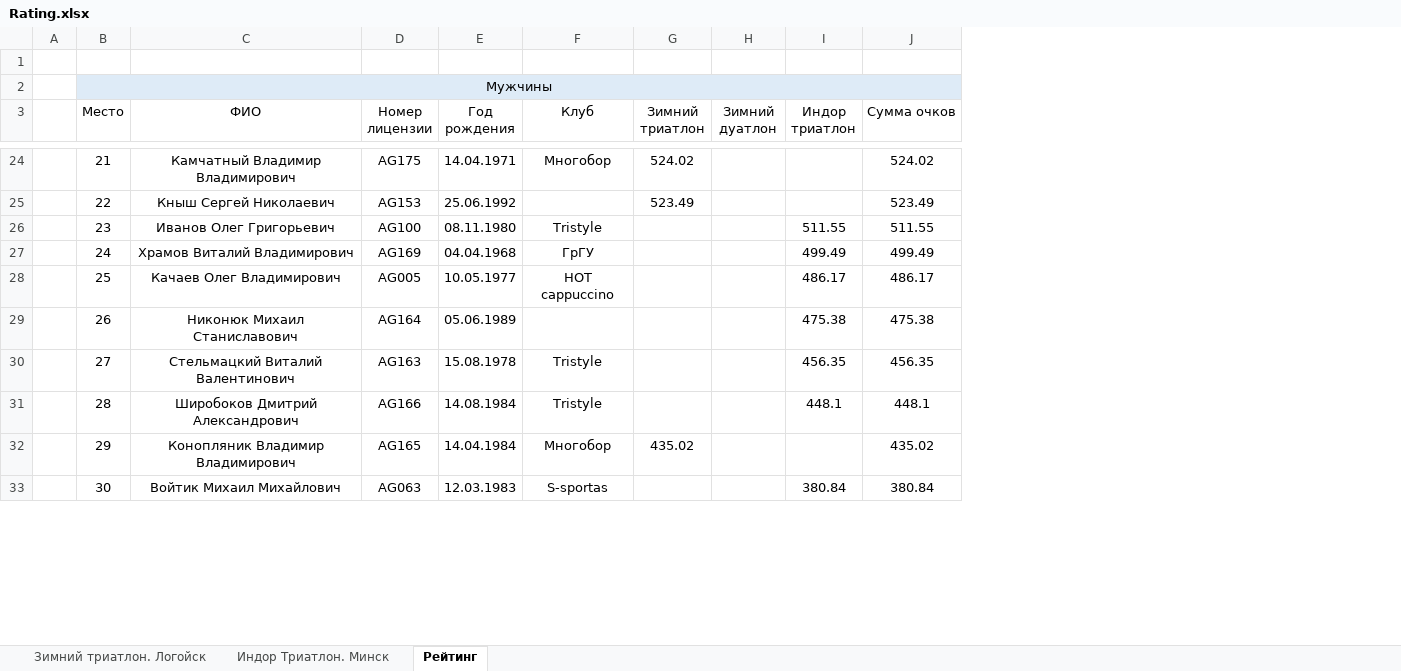
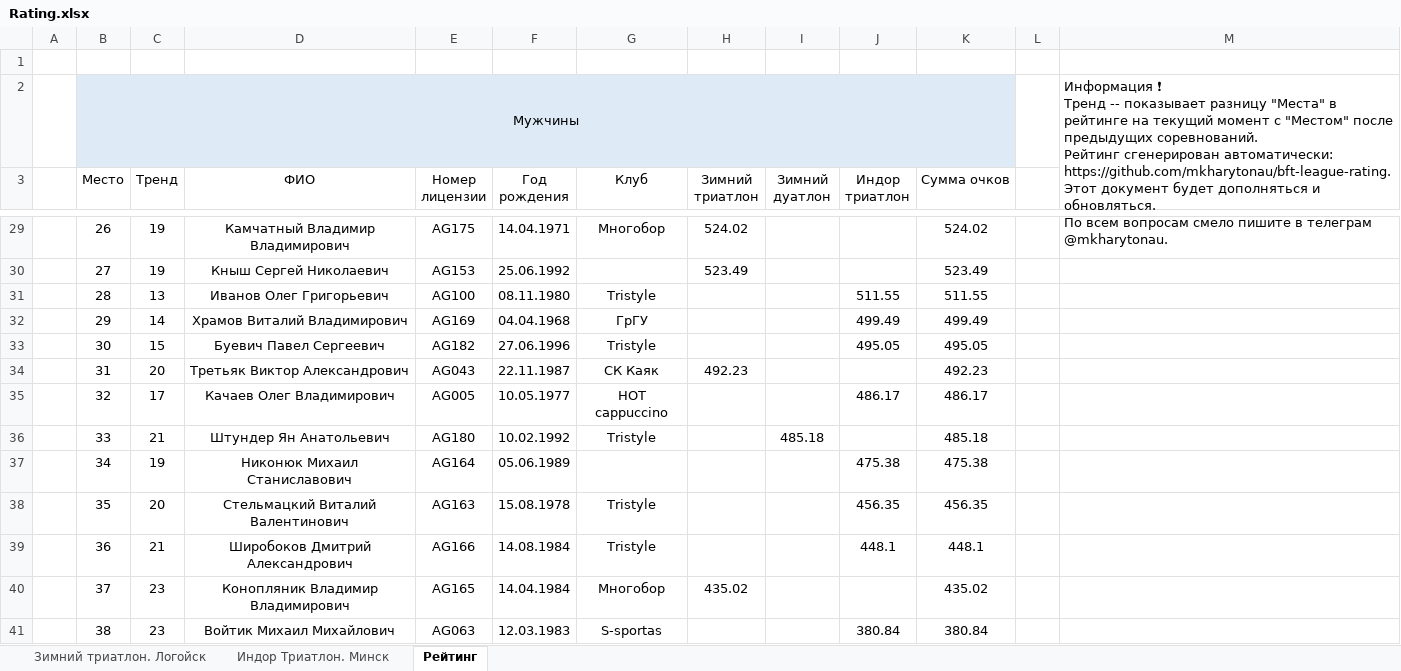
Before and after one commit to mkharytonau/bft-league-rating, an Excel workbook: src/main/resources/2025/Rating.xlsx, sheet Рейтинг, drawn as a sheet; only a part is shown, gaps mark what is left out; values as stored, in another font and other column widths than the file's, no borders; conditional formats not drawn; addresses are those after the commit; ↵ is a line break in a cell; the diff covers the shown part only; the diff names each change by its address in the sheet, - before the commit and + after, or states it on an @@ line.

```diff
--- a/src/main/resources/2025/Rating.xlsx (sheet Рейтинг)
+++ b/src/main/resources/2025/Rating.xlsx (sheet Рейтинг)
+column C (Тренд), rows 29-32: 19 | 19 | 13 | 14; row 35: 17; rows 37-41: 19 | 20 | 21 | 23 | 23
+column L, empty
+column M, row 2: Информация ❗ ↵ Тренд -- показывает разницу "Места" в рейтинге на текущий момент с "Местом" после предыдущих соревнований. ↵ Рейтинг сгенерирован автоматически: https://github.com/mkharytonau/bft-league-rating. ↵ Этот документ будет дополняться и обновляться. ↵ По всем вопросам смело пишите в телеграм @mkharytonau.
-B29 (Место): 21
+B29 (Место): 26
-B30 (Место): 22
+B30 (Место): 27
-B31 (Место): 23
+B31 (Место): 28
-B32 (Место): 24
+B32 (Место): 29
+row 33:  | 30 | 15 | Буевич Павел Сергеевич | AG182 | 27.06.1996 | Tristyle |  |  | 495.05 | 495.05
+row 34:  | 31 | 20 | Третьяк Виктор Александрович | AG043 | 22.11.1987 | СК Каяк | 492.23 |  |  | 492.23
-B35 (Место): 25
+B35 (Место): 32
+row 36:  | 33 | 21 | Штундер Ян Анатольевич | AG180 | 10.02.1992 | Tristyle |  | 485.18 |  | 485.18
-B37 (Место): 26
+B37 (Место): 34
-B38 (Место): 27
+B38 (Место): 35
-B39 (Место): 28
+B39 (Место): 36
-B40 (Место): 29
+B40 (Место): 37
-B41 (Место): 30
+B41 (Место): 38
```
Also changed, not shown: 12 added rows, 1 removed row and 54 edited cells elsewhere in this sheet, sheet Индор Триатлон. Минск, sheet Зимний триатлон. Логойск, 6 other files.
